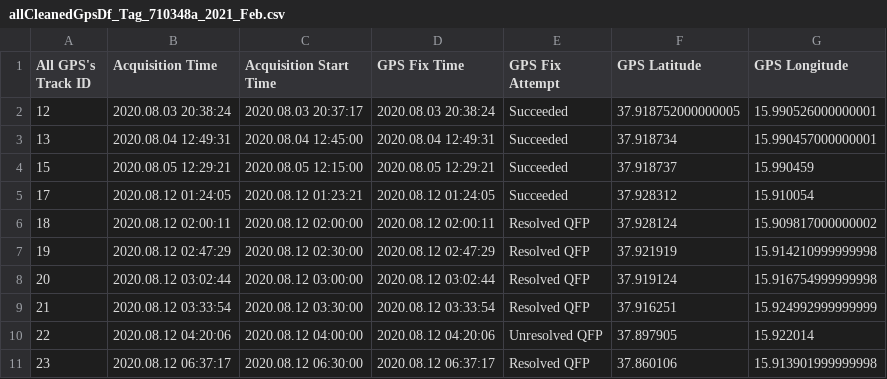
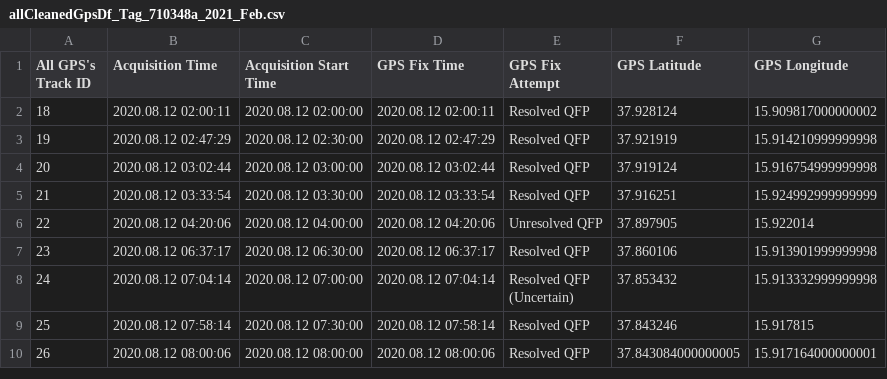
Before and after one commit to Juunicacio/scripts_rewrite_proj1, a CSV file: data_analysis/dataCleaningResults/allCleanedGpsDf_Tag_710348a_2021_Feb.csv, drawn as a sheet; only a part is shown; the shorter side is filled out with more unchanged rows.

```diff
--- a/data_analysis/dataCleaningResults/allCleanedGpsDf_Tag_710348a_2021_Feb.csv
+++ b/data_analysis/dataCleaningResults/allCleanedGpsDf_Tag_710348a_2021_Feb.csv
@@ -1,6 +1,2 @@
 All GPS's Track ID,Acquisition Time,Acquisition Start Time,GPS Fix Time,GPS Fix Attempt,GPS Latitude,GPS Longitude
-12,2020.08.03 20:38:24,2020.08.03 20:37:17,2020.08.03 20:38:24,Succeeded,37.918752000000005,15.990526000000001
-13,2020.08.04 12:49:31,2020.08.04 12:45:00,2020.08.04 12:49:31,Succeeded,37.918734,15.990457000000001
-15,2020.08.05 12:29:21,2020.08.05 12:15:00,2020.08.05 12:29:21,Succeeded,37.918737,15.990459
-17,2020.08.12 01:24:05,2020.08.12 01:23:21,2020.08.12 01:24:05,Succeeded,37.928312,15.910054
 18,2020.08.12 02:00:11,2020.08.12 02:00:00,2020.08.12 02:00:11,Resolved QFP,37.928124,15.909817000000002
```
Also changed, not shown: data_analysis/dataCleaningResults/allCleanedGpsDf_Tag_710333a_2021_Feb.csv, data_analysis/dataCleaningResults/tempReliableGpsDfWithNoTagDate_Tag_710333a_2021_Feb.csv, 8 other files.
